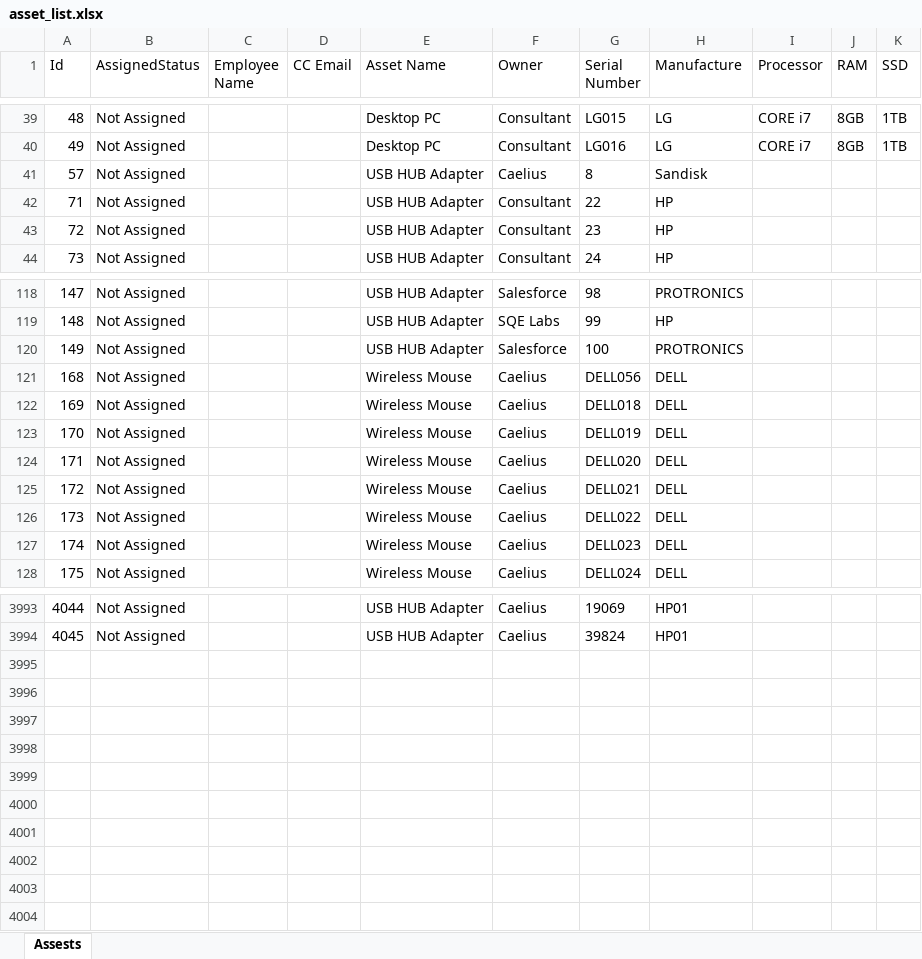
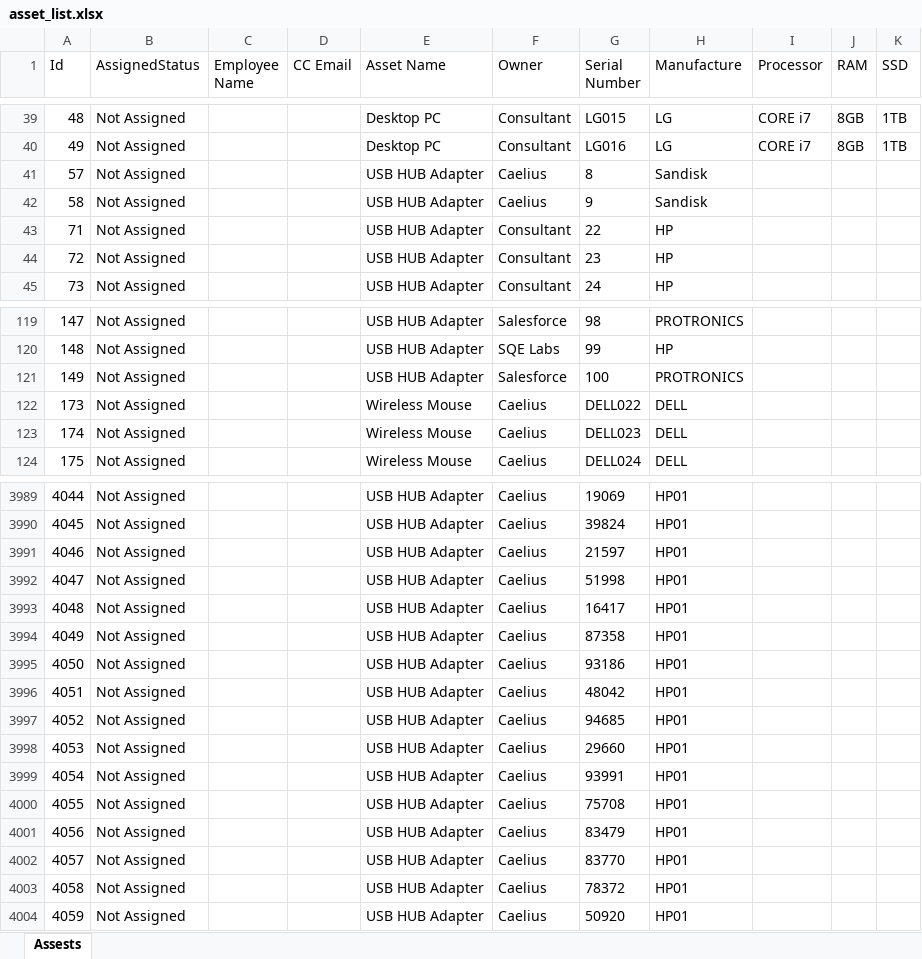
Before and after one commit to SQE-Labs/HRMIS-Playwright, an Excel workbook: Download/asset_list.xlsx, sheet Assests, drawn as a sheet; only a part is shown, gaps mark what is left out; values as stored, in another font and other column widths than the file's, no borders; removed rows and columns are numbered as before the commit, all else as after; the diff names each change by its address in the sheet, - before the commit and + after, or states it on an @@ line.

Commit message:
Automate Asset Management > New Asset Enrollment > Asset type request

```diff
--- a/Download/asset_list.xlsx (sheet Assests)
+++ b/Download/asset_list.xlsx (sheet Assests)
+row 42: 58 | Not Assigned |  |  | USB HUB Adapter | Caelius | 9 | Sandisk
-row 121: 168 | Not Assigned |  |  | Wireless Mouse | Caelius | DELL056 | DELL
-row 122: 169 | Not Assigned |  |  | Wireless Mouse | Caelius | DELL018 | DELL
-row 123: 170 | Not Assigned |  |  | Wireless Mouse | Caelius | DELL019 | DELL
-row 124: 171 | Not Assigned |  |  | Wireless Mouse | Caelius | DELL020 | DELL
-row 125: 172 | Not Assigned |  |  | Wireless Mouse | Caelius | DELL021 | DELL
+row 3991: 4046 | Not Assigned |  |  | USB HUB Adapter | Caelius | 21597 | HP01
+row 3992: 4047 | Not Assigned |  |  | USB HUB Adapter | Caelius | 51998 | HP01
+row 3993: 4048 | Not Assigned |  |  | USB HUB Adapter | Caelius | 16417 | HP01
+row 3994: 4049 | Not Assigned |  |  | USB HUB Adapter | Caelius | 87358 | HP01
+row 3995: 4050 | Not Assigned |  |  | USB HUB Adapter | Caelius | 93186 | HP01
+row 3996: 4051 | Not Assigned |  |  | USB HUB Adapter | Caelius | 48042 | HP01
+row 3997: 4052 | Not Assigned |  |  | USB HUB Adapter | Caelius | 94685 | HP01
+row 3998: 4053 | Not Assigned |  |  | USB HUB Adapter | Caelius | 29660 | HP01
+row 3999: 4054 | Not Assigned |  |  | USB HUB Adapter | Caelius | 93991 | HP01
+row 4000: 4055 | Not Assigned |  |  | USB HUB Adapter | Caelius | 75708 | HP01
+row 4001: 4056 | Not Assigned |  |  | USB HUB Adapter | Caelius | 83479 | HP01
+row 4002: 4057 | Not Assigned |  |  | USB HUB Adapter | Caelius | 83770 | HP01
+row 4003: 4058 | Not Assigned |  |  | USB HUB Adapter | Caelius | 78372 | HP01
+row 4004: 4059 | Not Assigned |  |  | USB HUB Adapter | Caelius | 50920 | HP01
```
Also changed, not shown: 7 other files.
